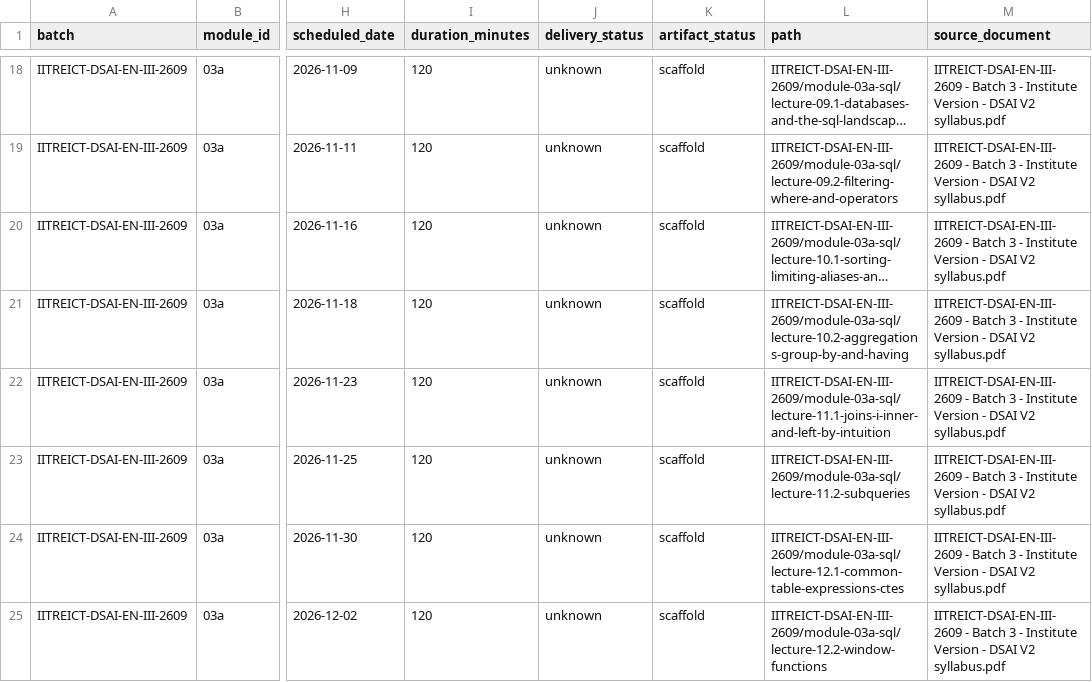
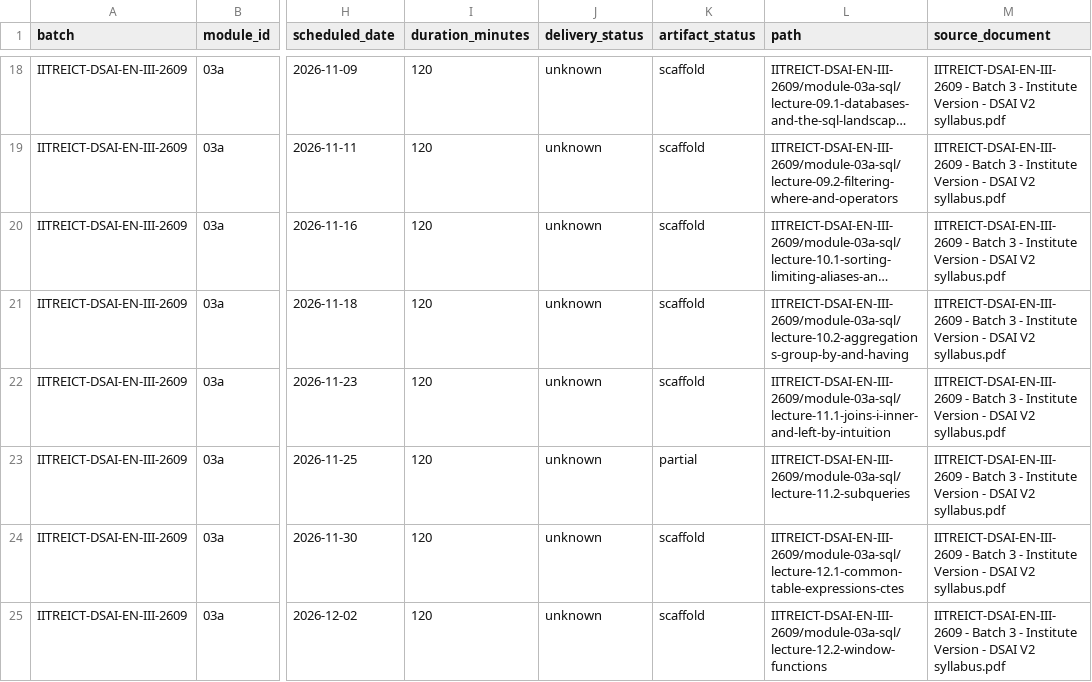
Before and after one commit to isparshchauhan-wq/isparsh-chauhan-curriculum, a CSV file: IITREICT-DSAI-EN-III-2609/curriculum.csv, drawn as a sheet; only a part is shown, gaps mark what is left out; long unchanged cells end in …; the diff names each change by its address in the sheet, - before the commit and + after, or states it on an @@ line.

Commit message:
Prepare IITREICT-DSAI-EN-III-2609 curriculum for 2026-11-21

```diff
--- a/IITREICT-DSAI-EN-III-2609/curriculum.csv
+++ b/IITREICT-DSAI-EN-III-2609/curriculum.csv
-K23 (artifact_status): scaffold
+K23 (artifact_status): partial
```
Also changed, not shown: 5 other files.
